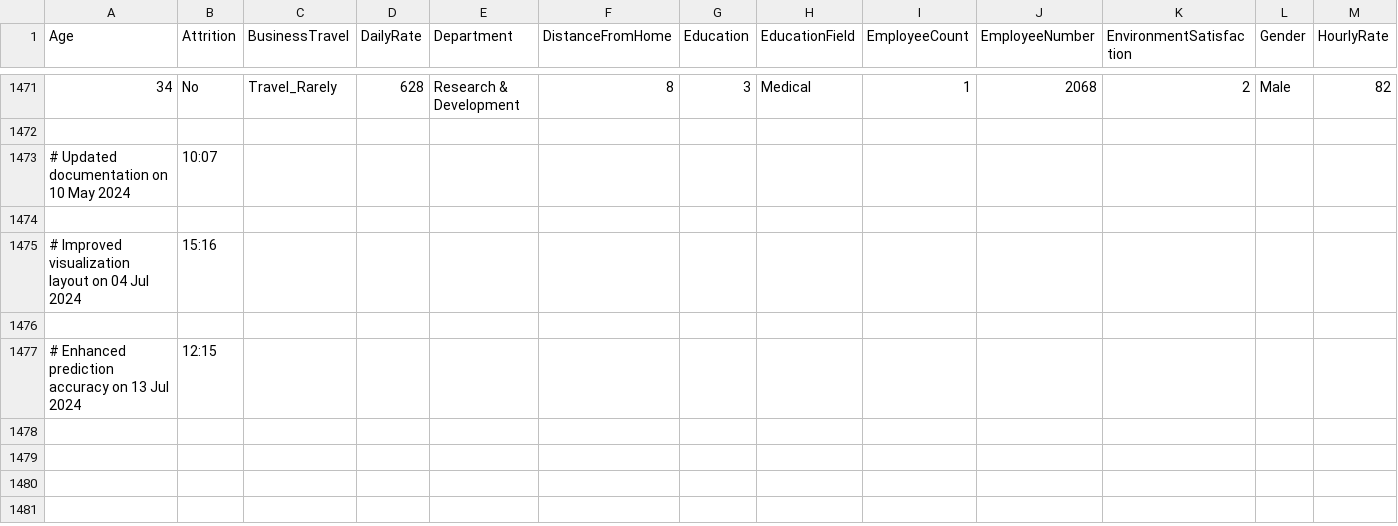
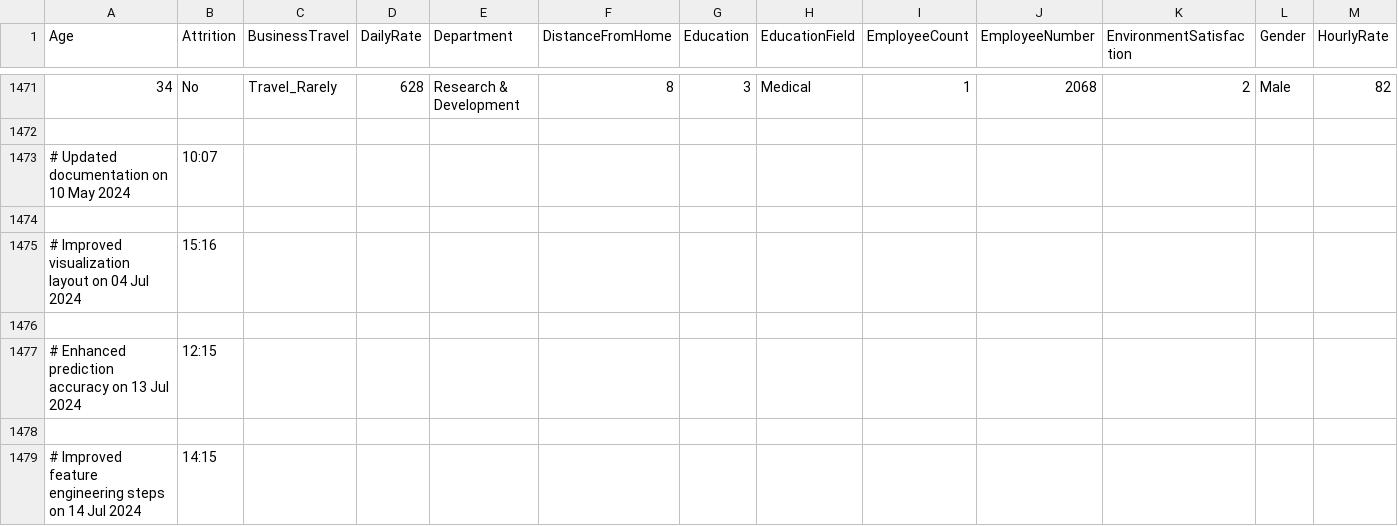
Before and after one commit to ajinkyachintawar/ibm-employee-attrition-analysis, a CSV file: HR-Employee-Attrition.csv, drawn as a sheet; only a part is shown, gaps mark what is left out; rows hold the shown columns only; the diff names each change by its address in the sheet, - before the commit and + after, or states it on an @@ line.

Commit message:
Improved feature engineering steps

```diff
--- a/HR-Employee-Attrition.csv
+++ b/HR-Employee-Attrition.csv
+row 1478: (empty)
+row 1479: # Improved feature engineering steps on 14 Jul 2024 | 14:15
```
